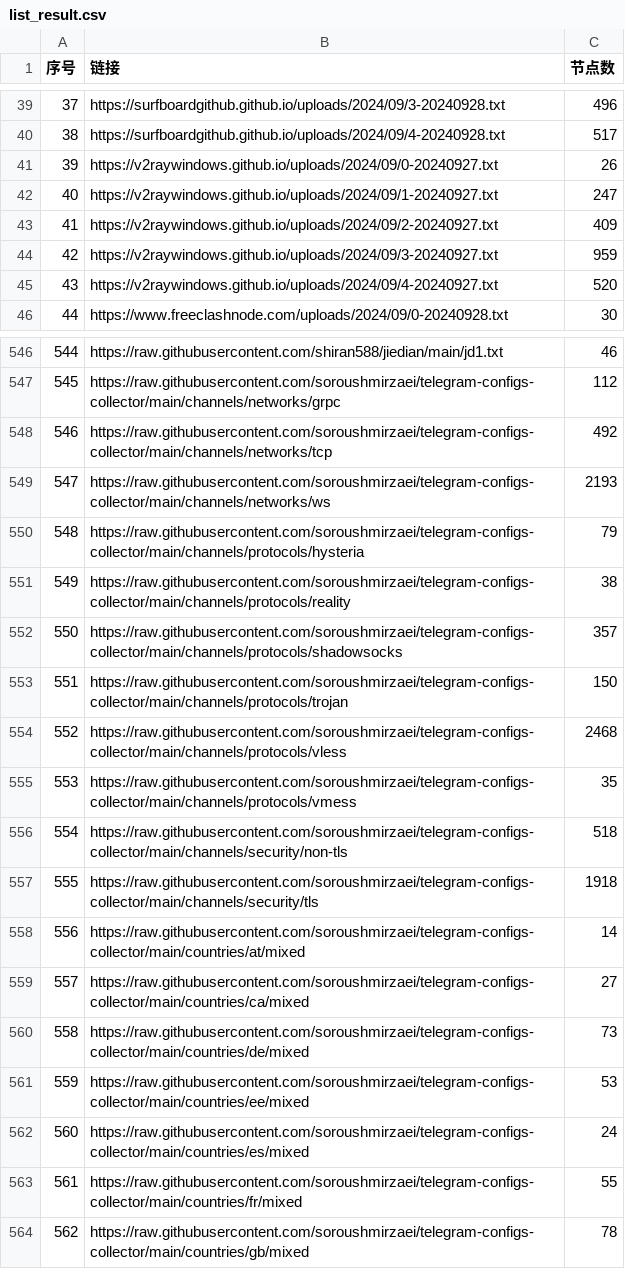
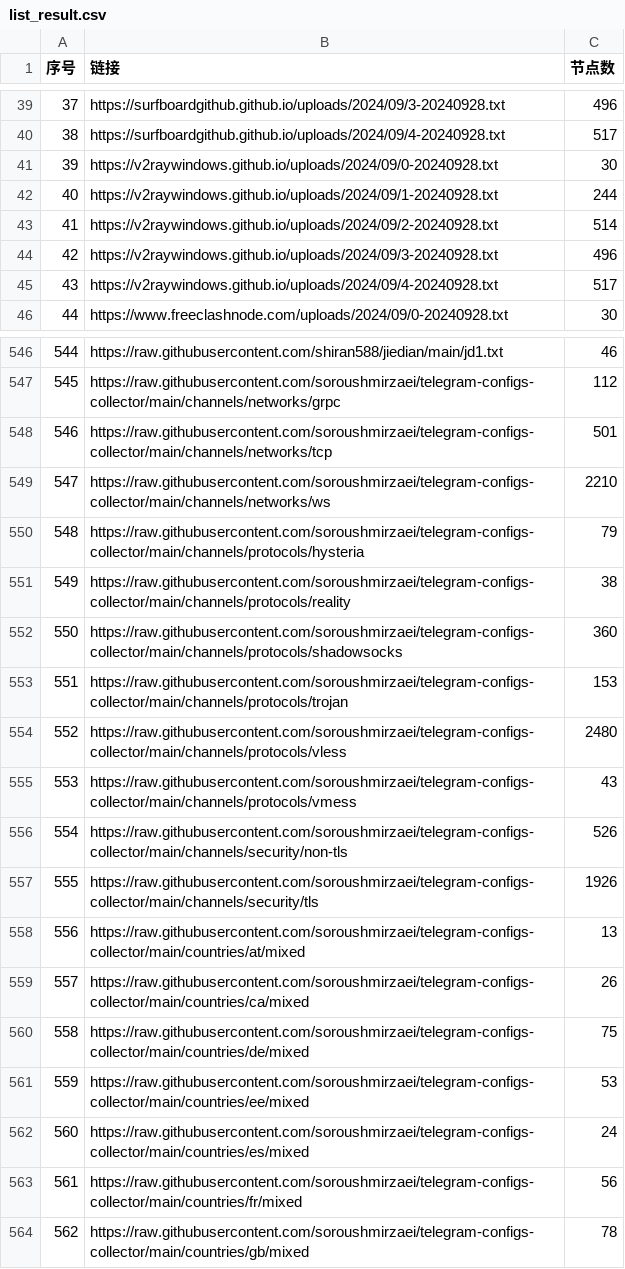
Before and after one commit to qjlxg/ss2, a CSV file: list_result.csv, drawn as a sheet; only a part is shown, gaps mark what is left out; the diff covers the shown part only.

```diff
--- a/list_result.csv
+++ b/list_result.csv
@@ -40,7 +40,7 @@
 38,https://surfboardgithub.github.io/uploads/2024/09/4-20240928.txt,517
-39,https://v2raywindows.github.io/uploads/2024/09/0-20240927.txt,26
-40,https://v2raywindows.github.io/uploads/2024/09/1-20240927.txt,247
-41,https://v2raywindows.github.io/uploads/2024/09/2-20240927.txt,409
-42,https://v2raywindows.github.io/uploads/2024/09/3-20240927.txt,959
-43,https://v2raywindows.github.io/uploads/2024/09/4-20240927.txt,520
+39,https://v2raywindows.github.io/uploads/2024/09/0-20240928.txt,30
+40,https://v2raywindows.github.io/uploads/2024/09/1-20240928.txt,244
+41,https://v2raywindows.github.io/uploads/2024/09/2-20240928.txt,514
+42,https://v2raywindows.github.io/uploads/2024/09/3-20240928.txt,496
+43,https://v2raywindows.github.io/uploads/2024/09/4-20240928.txt,517
 44,https://www.freeclashnode.com/uploads/2024/09/0-20240928.txt,30
@@ -547,18 +547,18 @@
 545,https://raw.githubusercontent.com/soroushmirzaei/telegram-configs-collector/main/channels/networks/grpc,112
-546,https://raw.githubusercontent.com/soroushmirzaei/telegram-configs-collector/main/channels/networks/tcp,492
-547,https://raw.githubusercontent.com/soroushmirzaei/telegram-configs-collector/main/channels/networks/ws,2193
+546,https://raw.githubusercontent.com/soroushmirzaei/telegram-configs-collector/main/channels/networks/tcp,501
+547,https://raw.githubusercontent.com/soroushmirzaei/telegram-configs-collector/main/channels/networks/ws,2210
 548,https://raw.githubusercontent.com/soroushmirzaei/telegram-configs-collector/main/channels/protocols/hysteria,79
 549,https://raw.githubusercontent.com/soroushmirzaei/telegram-configs-collector/main/channels/protocols/reality,38
-550,https://raw.githubusercontent.com/soroushmirzaei/telegram-configs-collector/main/channels/protocols/shadowsocks,357
-551,https://raw.githubusercontent.com/soroushmirzaei/telegram-configs-collector/main/channels/protocols/trojan,150
-552,https://raw.githubusercontent.com/soroushmirzaei/telegram-configs-collector/main/channels/protocols/vless,2468
-553,https://raw.githubusercontent.com/soroushmirzaei/telegram-configs-collector/main/channels/protocols/vmess,35
-554,https://raw.githubusercontent.com/soroushmirzaei/telegram-configs-collector/main/channels/security/non-tls,518
-555,https://raw.githubusercontent.com/soroushmirzaei/telegram-configs-collector/main/channels/security/tls,1918
-556,https://raw.githubusercontent.com/soroushmirzaei/telegram-configs-collector/main/countries/at/mixed,14
-557,https://raw.githubusercontent.com/soroushmirzaei/telegram-configs-collector/main/countries/ca/mixed,27
-558,https://raw.githubusercontent.com/soroushmirzaei/telegram-configs-collector/main/countries/de/mixed,73
+550,https://raw.githubusercontent.com/soroushmirzaei/telegram-configs-collector/main/channels/protocols/shadowsocks,360
+551,https://raw.githubusercontent.com/soroushmirzaei/telegram-configs-collector/main/channels/protocols/trojan,153
+552,https://raw.githubusercontent.com/soroushmirzaei/telegram-configs-collector/main/channels/protocols/vless,2480
+553,https://raw.githubusercontent.com/soroushmirzaei/telegram-configs-collector/main/channels/protocols/vmess,43
+554,https://raw.githubusercontent.com/soroushmirzaei/telegram-configs-collector/main/channels/security/non-tls,526
+555,https://raw.githubusercontent.com/soroushmirzaei/telegram-configs-collector/main/channels/security/tls,1926
+556,https://raw.githubusercontent.com/soroushmirzaei/telegram-configs-collector/main/countries/at/mixed,13
+557,https://raw.githubusercontent.com/soroushmirzaei/telegram-configs-collector/main/countries/ca/mixed,26
+558,https://raw.githubusercontent.com/soroushmirzaei/telegram-configs-collector/main/countries/de/mixed,75
 559,https://raw.githubusercontent.com/soroushmirzaei/telegram-configs-collector/main/countries/ee/mixed,53
 560,https://raw.githubusercontent.com/soroushmirzaei/telegram-configs-collector/main/countries/es/mixed,24
-561,https://raw.githubusercontent.com/soroushmirzaei/telegram-configs-collector/main/countries/fr/mixed,55
+561,https://raw.githubusercontent.com/soroushmirzaei/telegram-configs-collector/main/countries/fr/mixed,56
 562,https://raw.githubusercontent.com/soroushmirzaei/telegram-configs-collector/main/countries/gb/mixed,78
```
Also changed, not shown: 107 edited cells elsewhere in this file, 20 other files.
